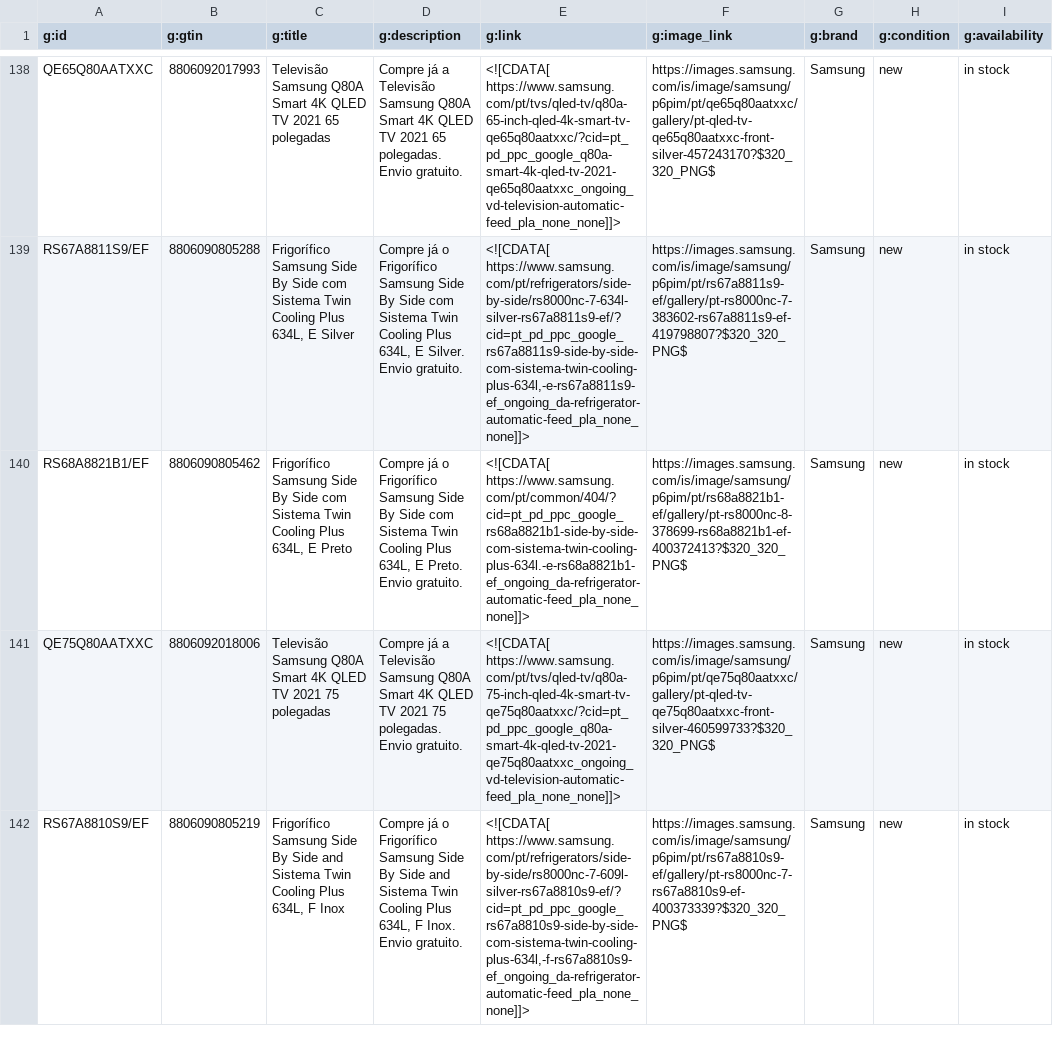
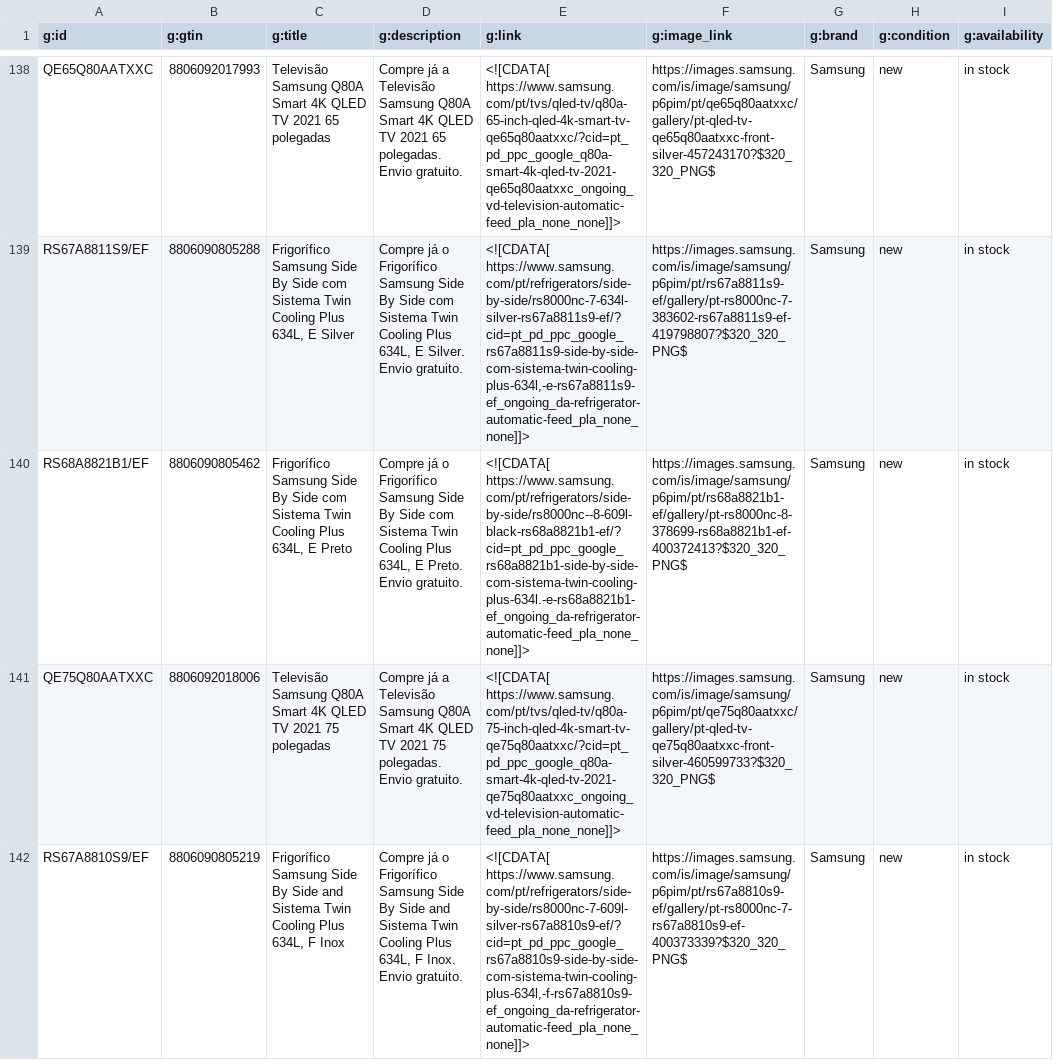
Before and after one commit to GloriaSilva/FEED-CHEIL-DIGITAL, a CSV file: finalfeeds/GoogleFeed.csv, drawn as a sheet; only a part is shown, gaps mark what is left out; the diff names each change by its address in the sheet, - before the commit and + after, or states it on an @@ line.

Commit message:
update: new feed daily Cheil execution

```diff
--- a/finalfeeds/GoogleFeed.csv
+++ b/finalfeeds/GoogleFeed.csv
-E140 (g:link): <![CDATA[ https://www.samsung.com/pt/common/404/?cid=pt_pd_ppc_google_rs68a8821b1-side-by-side-com-sistema-twin-cooling-plus-634l.-e-rs68a8821b1-ef_ongoing_da-refrigerator-automatic-feed_pla_none_none]]>
+E140 (g:link): <![CDATA[ https://www.samsung.com/pt/refrigerators/side-by-side/rs8000nc--8-609l-black-rs68a8821b1-ef/?cid=pt_pd_ppc_google_rs68a8821b1-side-by-side-com-sistema-twin-cooling-plus-634l.-e-rs68a8821b1-ef_ongoing_da-refrigerator-automatic-feed_pla_none_none]]>
```
Also changed, not shown: src/dictionaries/url/url_dictionary_pt.csv, 1 other file.
